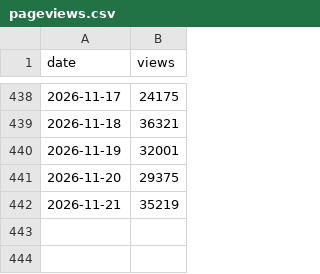
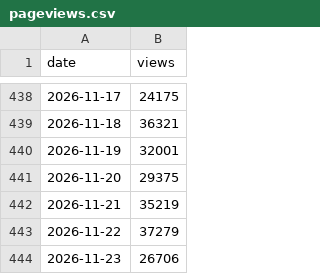
Before and after one commit to jmurphy328-code/Social-listening, a CSV file: data/obsession/pageviews.csv, drawn as a sheet; only a part is shown, gaps mark what is left out; the diff names each change by its address in the sheet, - before the commit and + after, or states it on an @@ line.

```diff
--- a/data/obsession/pageviews.csv
+++ b/data/obsession/pageviews.csv
+row 443: 2026-11-22 | 37279
+row 444: 2026-11-23 | 26706
```
Also changed, not shown: data/obsession/posts.csv, data/spider-man-brand-new-day/pageviews.csv, 7 other files.
